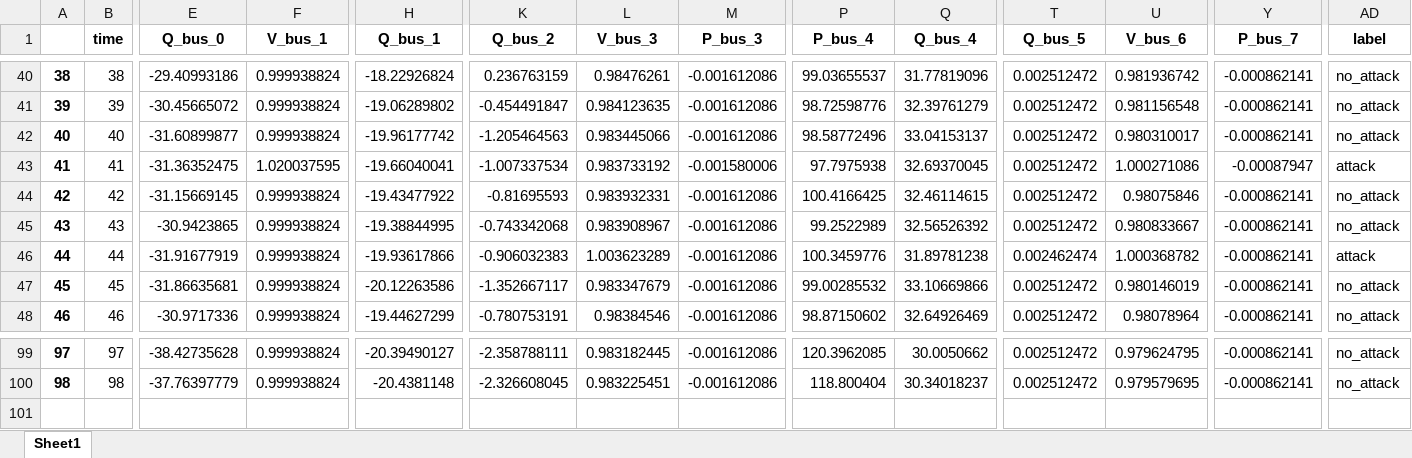
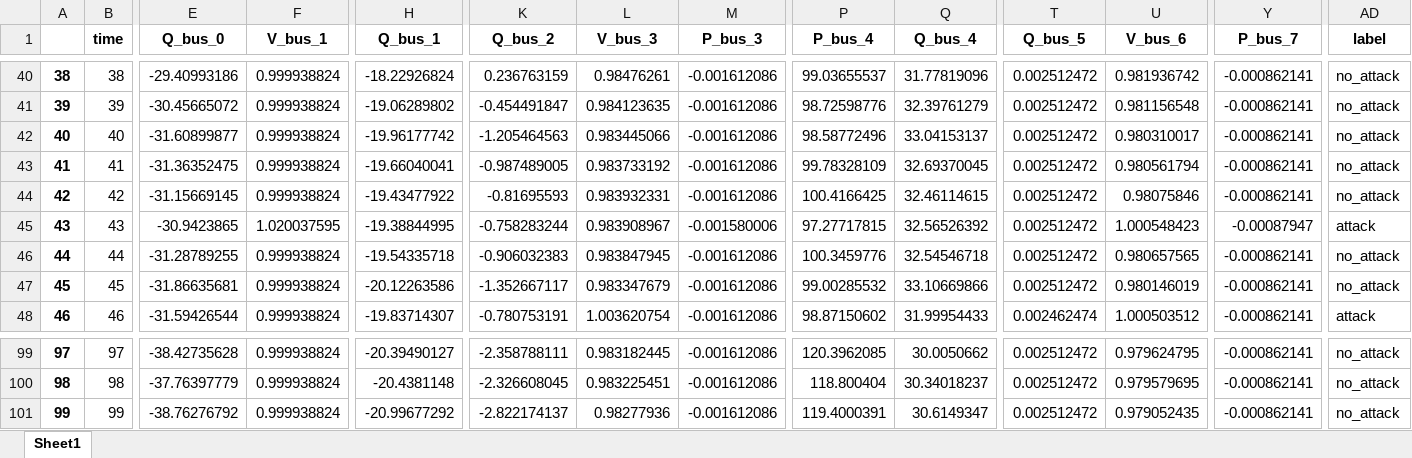
Before and after one commit to fnatvig/FDILAB, an Excel workbook: data_exports/test.xlsx, sheet Sheet1, drawn as a sheet; only a part is shown, gaps mark what is left out; values as stored, in another font and other column widths than the file's, no borders; rows hold the shown columns only; the diff covers the shown part only; the diff names each change by its address in the sheet, - before the commit and + after, or states it on an @@ line.

```diff
--- a/data_exports/test.xlsx (sheet Sheet1)
+++ b/data_exports/test.xlsx (sheet Sheet1)
-F43 (V_bus_1): 1.020037595
+F43 (V_bus_1): 0.999938824
-K43 (Q_bus_2): -1.007337534
+K43 (Q_bus_2): -0.987489005
-M43 (P_bus_3): -0.001580006
+M43 (P_bus_3): -0.001612086
-P43 (P_bus_4): 97.7975938
+P43 (P_bus_4): 99.78328109
-U43 (V_bus_6): 1.000271086
+U43 (V_bus_6): 0.980561794
-Y43 (P_bus_7): -0.00087947
+Y43 (P_bus_7): -0.000862141
-AD43 (label): attack
+AD43 (label): no_attack
-F45 (V_bus_1): 0.999938824
+F45 (V_bus_1): 1.020037595
-K45 (Q_bus_2): -0.743342068
+K45 (Q_bus_2): -0.758283244
-M45 (P_bus_3): -0.001612086
+M45 (P_bus_3): -0.001580006
-P45 (P_bus_4): 99.2522989
+P45 (P_bus_4): 97.27717815
-U45 (V_bus_6): 0.980833667
+U45 (V_bus_6): 1.000548423
-Y45 (P_bus_7): -0.000862141
+Y45 (P_bus_7): -0.00087947
-AD45 (label): no_attack
+AD45 (label): attack
-E46 (Q_bus_0): -31.91677919
+E46 (Q_bus_0): -31.28789255
-H46 (Q_bus_1): -19.93617866
+H46 (Q_bus_1): -19.54335718
-L46 (V_bus_3): 1.003623289
+L46 (V_bus_3): 0.983847945
-Q46 (Q_bus_4): 31.89781238
+Q46 (Q_bus_4): 32.54546718
-T46 (Q_bus_5): 0.002462474
+T46 (Q_bus_5): 0.002512472
-U46 (V_bus_6): 1.000368782
+U46 (V_bus_6): 0.980657565
-AD46 (label): attack
+AD46 (label): no_attack
-E48 (Q_bus_0): -30.9717336
+E48 (Q_bus_0): -31.59426544
-H48 (Q_bus_1): -19.44627299
+H48 (Q_bus_1): -19.83714307
-L48 (V_bus_3): 0.98384546
+L48 (V_bus_3): 1.003620754
-Q48 (Q_bus_4): 32.64926469
+Q48 (Q_bus_4): 31.99954433
-T48 (Q_bus_5): 0.002512472
+T48 (Q_bus_5): 0.002462474
-U48 (V_bus_6): 0.98078964
+U48 (V_bus_6): 1.000503512
-AD48 (label): no_attack
+AD48 (label): attack
+row 101: 99 | 99 | -38.76276792 | 0.999938824 | -20.99677292 | -2.822174137 | 0.98277936 | -0.001612086 | 119.4000391 | 30.6149347 | 0.002512472 | 0.979052435 | -0.000862141 | no_attack
```
Also changed, not shown: 184 edited cells elsewhere in this sheet, 3 other files.
